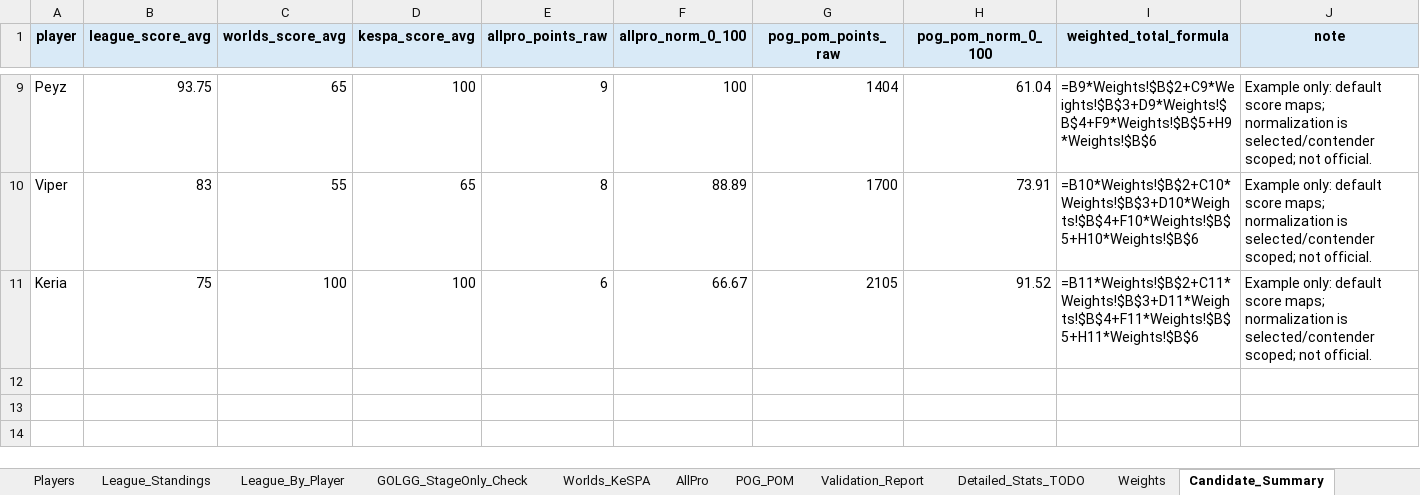
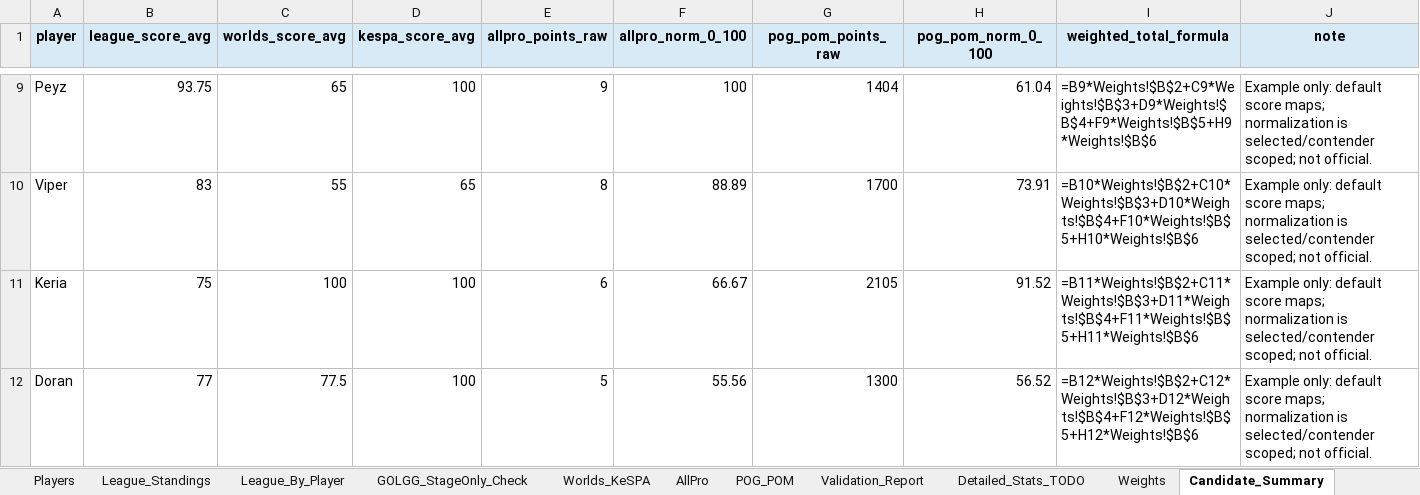
Before and after one commit to taehyeonglim/asian-games-lol-selection-dashboard, an Excel workbook: asian_games_lol_selection_data.xlsx, sheet Candidate_Summary, drawn as a sheet; only a part is shown, gaps mark what is left out; values as stored, in another font and other column widths than the file's, no borders; formulas without a stored value are shown as written; the diff names each change by its address in the sheet, - before the commit and + after, or states it on an @@ line.

Commit message:
Add Doran to top comparison

```diff
--- a/asian_games_lol_selection_data.xlsx (sheet Candidate_Summary)
+++ b/asian_games_lol_selection_data.xlsx (sheet Candidate_Summary)
+row 12: Doran | 77 | 77.5 | 100 | 5 | 55.56 | 1300 | 56.52 | =B12*Weights!$B$2+C12*Weights!$B$3+D12*Weights!$B$4+F12*Weights!$B$5+H12*Weights!$B$6 | Example only: default score maps; normalization is selected/contender scoped; not official.
```
Also changed, not shown: sheet POG_POM, sheet Players, 5 other files.
